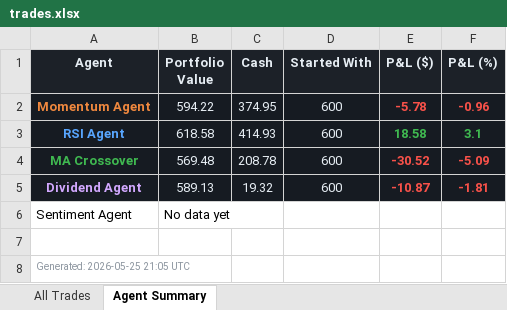
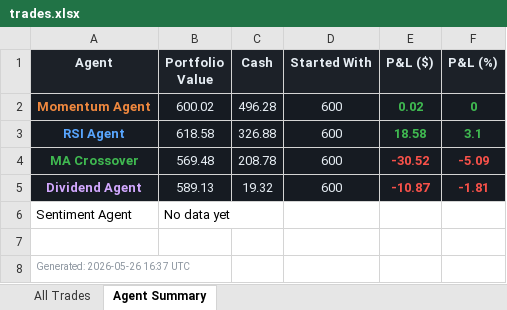
Before and after one commit to Gigantatoll/paper-trading, an Excel workbook: data/trades.xlsx, sheet Agent Summary, drawn as a sheet; values as stored, in another font and other column widths than the file's, no borders; the diff names each change by its address in the sheet, - before the commit and + after, or states it on an @@ line.

```diff
--- a/data/trades.xlsx (sheet Agent Summary)
+++ b/data/trades.xlsx (sheet Agent Summary)
-B2 (Portfolio Value): 594.22
+B2 (Portfolio Value): 600.02
-C2 (Cash): 374.95
+C2 (Cash): 496.28
-E2 (P&L ($)): -5.78
+E2 (P&L ($)): 0.02
-E2:F2 text colour: #F85149
+E2:F2 text colour: #3FB950
-F2 (P&L (%)): -0.96
+F2 (P&L (%)): 0
-C3 (Cash): 414.93
+C3 (Cash): 326.88
-A8 (Agent): Generated: 2026-05-25 21:05 UTC
+A8 (Agent): Generated: 2026-05-26 16:37 UTC
```
Also changed, not shown: sheet All Trades, 6 other files.
